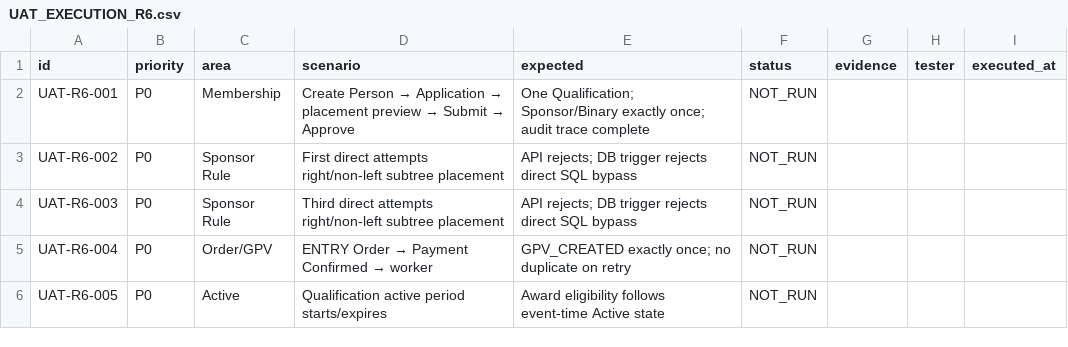
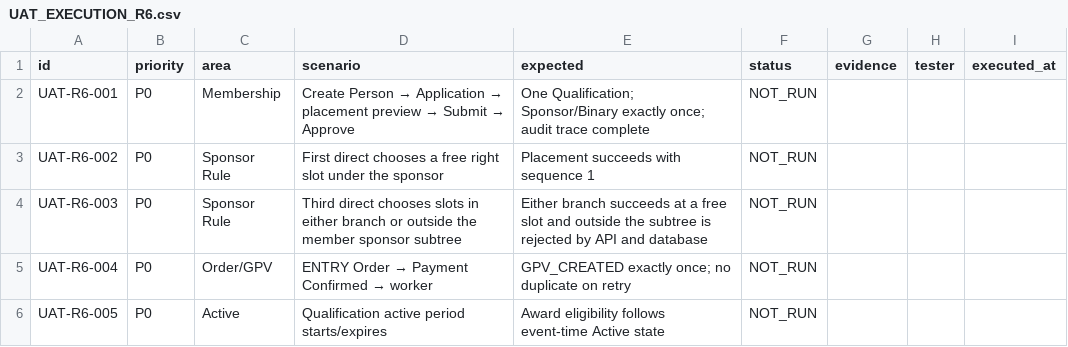
Before and after one commit to joewschang/UCell, a CSV file: backend/docs/UAT_EXECUTION_R6.csv, drawn as a sheet; only a part is shown.

Commit message:
Allow third direct referrals in either binary branch

```diff
--- a/backend/docs/UAT_EXECUTION_R6.csv
+++ b/backend/docs/UAT_EXECUTION_R6.csv
@@ -2,4 +2,4 @@
 UAT-R6-001,P0,Membership,Create Person → Application → placement preview → Submit → Approve,One Qualification; Sponsor/Binary exactly once; audit trace complete,NOT_RUN,,,
-UAT-R6-002,P0,Sponsor Rule,First direct attempts right/non-left subtree placement,API rejects; DB trigger rejects direct SQL bypass,NOT_RUN,,,
-UAT-R6-003,P0,Sponsor Rule,Third direct attempts right/non-left subtree placement,API rejects; DB trigger rejects direct SQL bypass,NOT_RUN,,,
+UAT-R6-002,P0,Sponsor Rule,First direct chooses a free right slot under the sponsor,Placement succeeds with sequence 1,NOT_RUN,,,
+UAT-R6-003,P0,Sponsor Rule,Third direct chooses slots in either branch or outside the member sponsor subtree,Either branch succeeds at a free slot and outside the subtree is rejected by API and database,NOT_RUN,,,
 UAT-R6-004,P0,Order/GPV,ENTRY Order → Payment Confirmed → worker,GPV_CREATED exactly once; no duplicate on retry,NOT_RUN,,,
```
Also changed, not shown: backend/docs/UAT_SCENARIOS_R6.csv, 37 other files.
